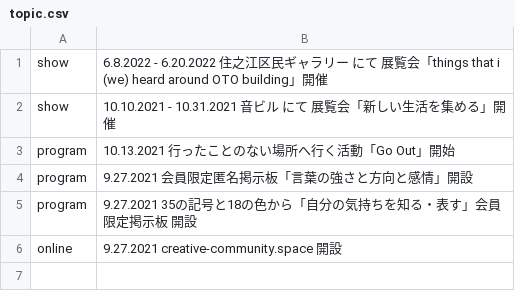
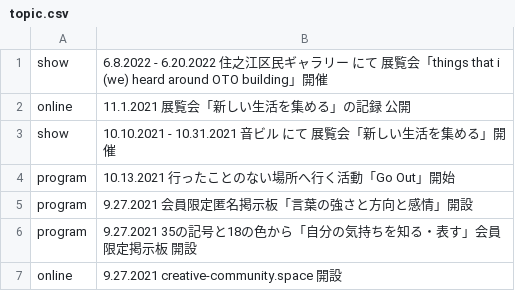
Before and after one commit to pe-hu/index, a CSV file: update/cc/topic.csv, drawn as a sheet; the diff names each change by its address in the sheet, - before the commit and + after, or states it on an @@ line.

Commit message:
Update topic.csv

```diff
--- a/update/cc/topic.csv
+++ b/update/cc/topic.csv
+row 2: online | 11.1.2021 展覧会「新しい生活を集める」の記録 公開
```
